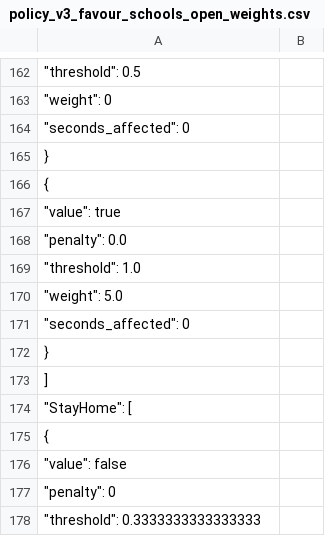
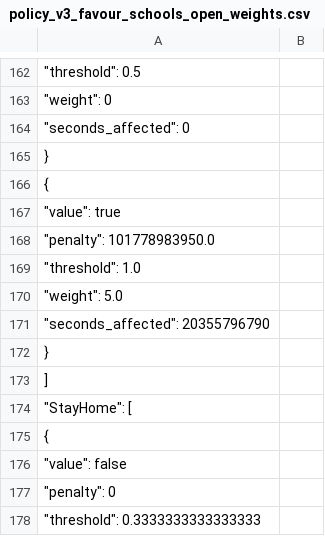
Before and after one commit to A-Practical-Agent-Programming-Language/Normative-COVID-19-Simulation-Utilities, a CSV file: external/policy_v3_favour_schools_open_weights.csv, drawn as a sheet; only a part is shown, gaps mark what is left out.

```diff
--- a/external/policy_v3_favour_schools_open_weights.csv
+++ b/external/policy_v3_favour_schools_open_weights.csv
@@ -167,6 +167,6 @@
 			"value": true,
-			"penalty": 0.0,
+			"penalty": 101778983950.0,
 			"threshold": 1.0,
 			"weight": 5.0,
-			"seconds_affected": 0
+			"seconds_affected": 20355796790
 		}
```
Also changed, not shown: 11 other files.
